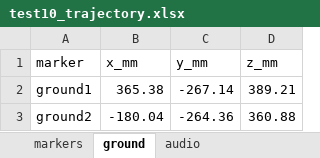
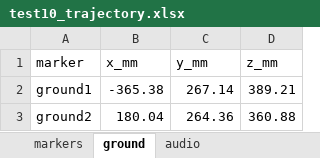
Before and after one commit to ehsansharafianm/obstacle-crossing-computer-vision, an Excel workbook: code/sessions/test10/test10_trajectory.xlsx, sheet ground, drawn as a sheet; values as stored, in another font and other column widths than the file's, no borders; the diff names each change by its address in the sheet, - before the commit and + after, or states it on an @@ line.

```diff
--- a/code/sessions/test10/test10_trajectory.xlsx (sheet ground)
+++ b/code/sessions/test10/test10_trajectory.xlsx (sheet ground)
-B2 (x_mm): 365.38
+B2 (x_mm): -365.38
-C2 (y_mm): -267.14
+C2 (y_mm): 267.14
-B3 (x_mm): -180.04
+B3 (x_mm): 180.04
-C3 (y_mm): -264.36
+C3 (y_mm): 264.36
```
Also changed, not shown: sheet markers, code/sessions/test09/test09_trajectory.xlsx, 8 other files.
